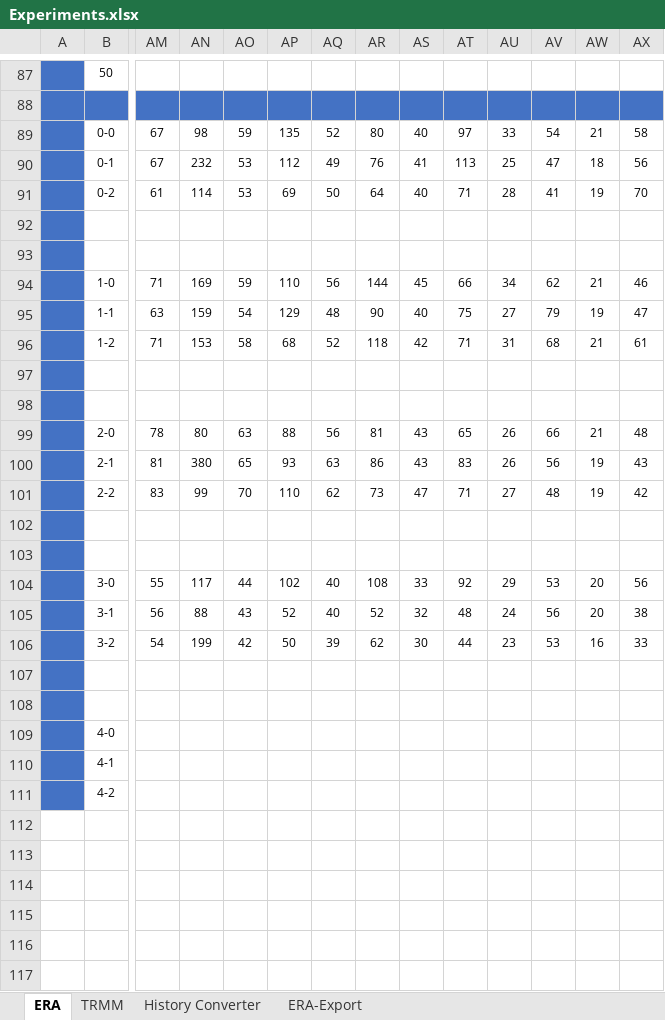
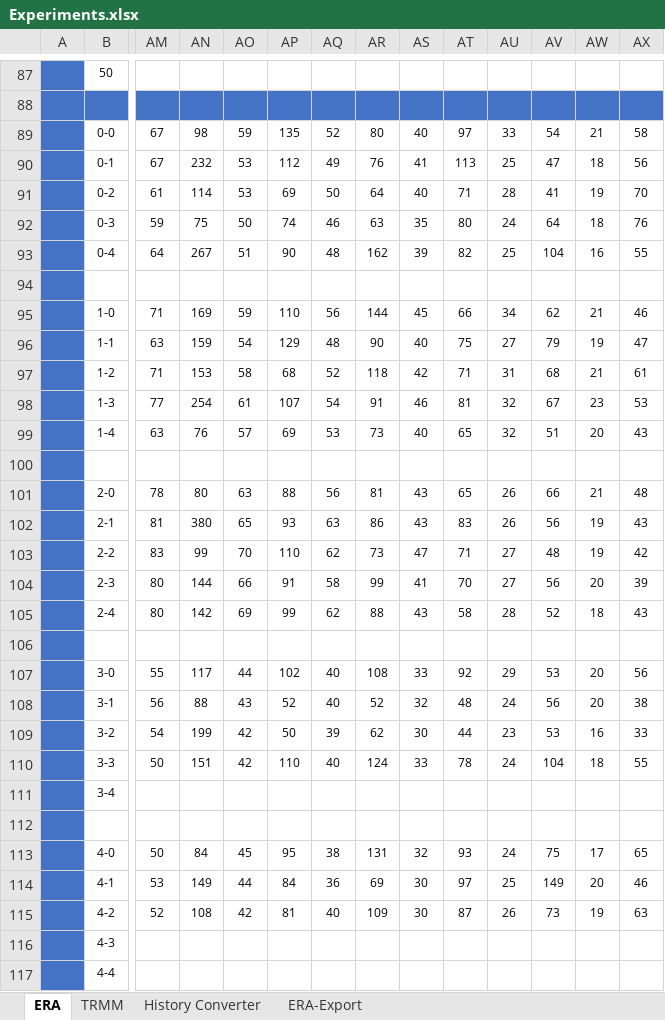
Before and after one commit to rschlaefli/17hs-bsc-thesis-clean, an Excel workbook: thesis/references/Experiments.xlsx, sheet ERA, drawn as a sheet; only a part is shown, gaps mark what is left out; values as stored, in another font and other column widths than the file's, no borders; conditional formats not drawn; removed rows and columns are numbered as before the commit, all else as after; rows hold the shown columns only; the diff covers the shown part only; the diff names each change by its address in the sheet, - before the commit and + after, or states it on an @@ line.

```diff
--- a/thesis/references/Experiments.xlsx (sheet ERA)
+++ b/thesis/references/Experiments.xlsx (sheet ERA)
-row 92: (empty)
+row 92:  | 0-3 | 59 | 75 | 50 | 74 | 46 | 63 | 35 | 80 | 24 | 64 | 18 | 76
+row 93:  | 0-4 | 64 | 267 | 51 | 90 | 48 | 162 | 39 | 82 | 25 | 104 | 16 | 55
-row 98: (empty)
+row 98:  | 1-3 | 77 | 254 | 61 | 107 | 54 | 91 | 46 | 81 | 32 | 67 | 23 | 53
+row 99:  | 1-4 | 63 | 76 | 57 | 69 | 53 | 73 | 40 | 65 | 32 | 51 | 20 | 43
-row 104: (empty)
+row 104:  | 2-3 | 80 | 144 | 66 | 91 | 58 | 99 | 41 | 70 | 27 | 56 | 20 | 39
+row 105:  | 2-4 | 80 | 142 | 69 | 99 | 62 | 88 | 43 | 58 | 28 | 52 | 18 | 43
+row 110:  | 3-3 | 50 | 151 | 42 | 110 | 40 | 124 | 33 | 78 | 24 | 104 | 18 | 55
+row 111:  | 3-4
-row 108: (empty)
-AM113: (empty)
+AM113: 50
-AN113: (empty)
+AN113: 84
-AO113: (empty)
+AO113: 45
-AP113: (empty)
+AP113: 95
-AQ113: (empty)
+AQ113: 38
-AR113: (empty)
+AR113: 131
-AS113: (empty)
+AS113: 32
-AT113: (empty)
+AT113: 93
-AU113: (empty)
+AU113: 24
-AV113: (empty)
+AV113: 75
-AW113: (empty)
+AW113: 17
-AX113: (empty)
+AX113: 65
+row 114:  | 4-1 | 53 | 149 | 44 | 84 | 36 | 69 | 30 | 97 | 25 | 149 | 20 | 46
+row 115:  | 4-2 | 52 | 108 | 42 | 81 | 40 | 109 | 30 | 87 | 26 | 73 | 19 | 63
-B116: 4-1
+B116: 4-3
-B117: 4-2
+B117: 4-4
```
Also changed, not shown: 13 edited cells elsewhere in this sheet, sheet History Converter, 23 other files.
